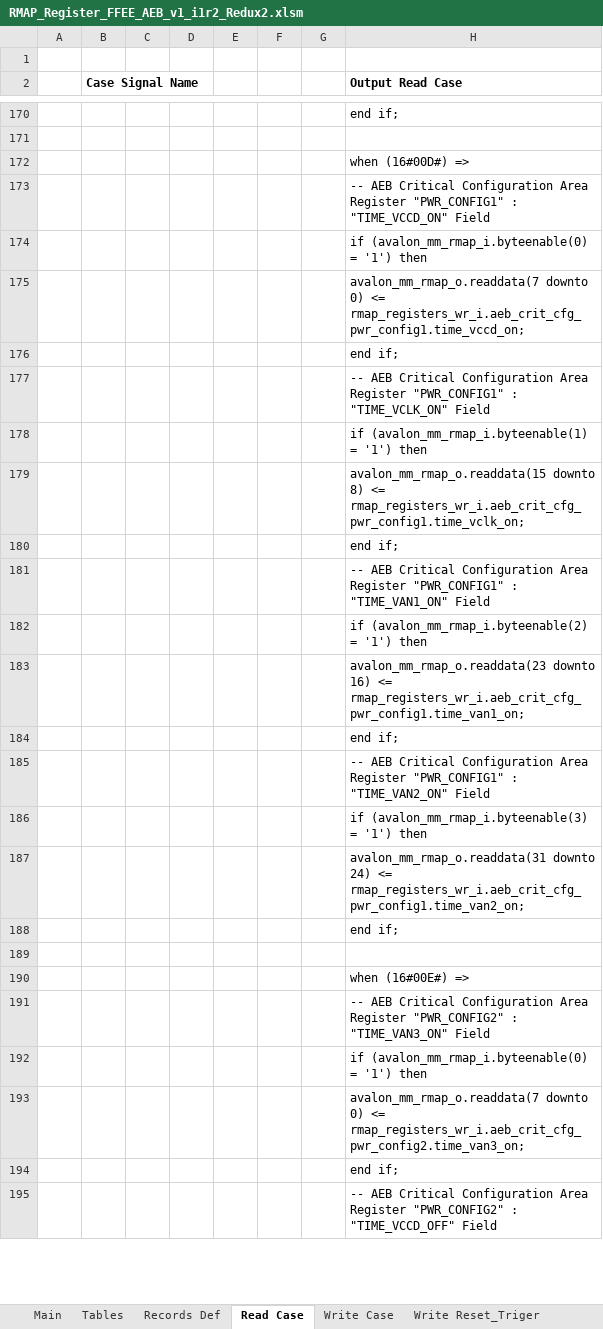
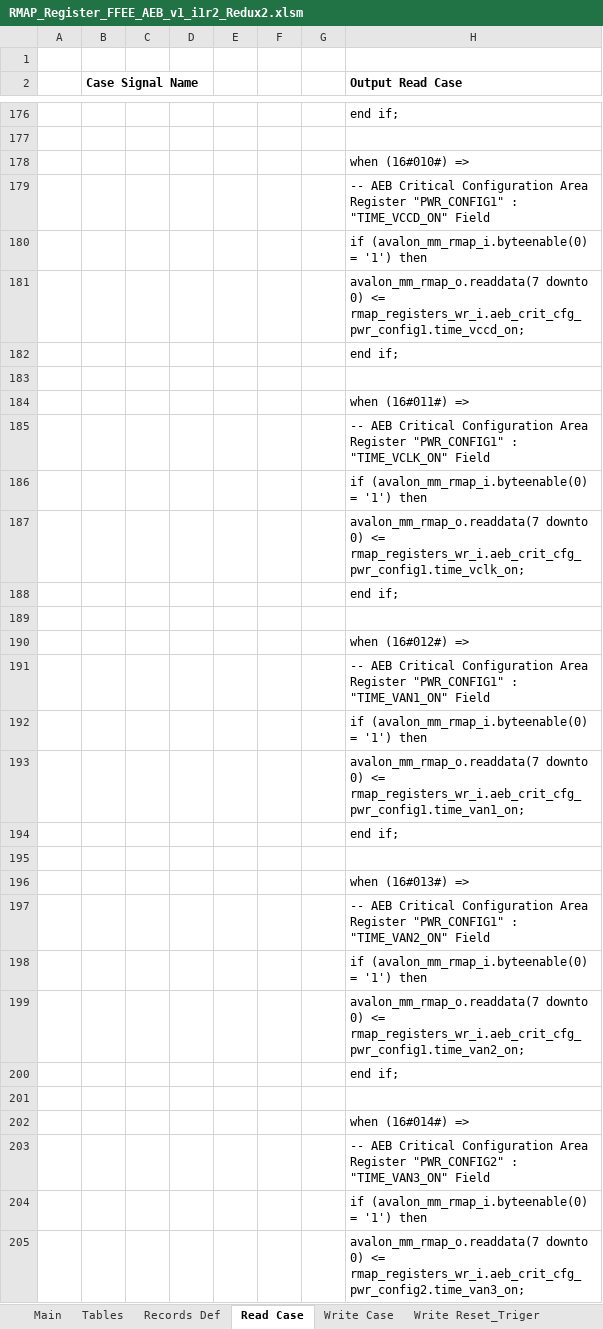
Before and after one commit to NSEE/SimuCam_Development_FFEE, an Excel workbook: FPGA_Developments/RMAP_Memory_FFEE_AEB_Area/References/RMAP_Register_FFEE_AEB_v1_i1r2_Redux2.xlsm, sheet Read Case, drawn as a sheet; only a part is shown, gaps mark what is left out; the shorter side is filled out with more unchanged rows; values as stored, in another font and other column widths than the file's, no borders; charts and pictures not drawn; removed rows and columns are numbered as before the commit, all else as after; the diff covers the shown part only; the diff names each change by its address in the sheet, - before the commit and + after, or states it on an @@ line.

```diff
--- a/FPGA_Developments/RMAP_Memory_FFEE_AEB_Area/References/RMAP_Register_FFEE_AEB_v1_i1r2_Redux2.xlsm (sheet Read Case)
+++ b/FPGA_Developments/RMAP_Memory_FFEE_AEB_Area/References/RMAP_Register_FFEE_AEB_v1_i1r2_Redux2.xlsm (sheet Read Case)
@@ row 172 moved to row 133: when (16#00D#) => @@
+row 178:  |  |  |  |  |  |  | when (16#010#) =>
+row 183: (empty)
@@ row 233 moved to row 184: when (16#011#) => @@
+row 186:  |  |  |  |  |  |  | if (avalon_mm_rmap_i.byteenable(0) = '1') then
-H187 (Output Read Case): if (avalon_mm_rmap_i.byteenable(1) = '1') then
+H187 (Output Read Case): avalon_mm_rmap_o.readdata(7 downto 0) <= rmap_registers_wr_i.aeb_crit_cfg_pwr_config1.time_vclk_on;
-H188 (Output Read Case): avalon_mm_rmap_o.readdata(15 downto 8) <= rmap_registers_wr_i.aeb_crit_cfg_pwr_config1.time_vclk_on;
+H188 (Output Read Case): end if;
-H189 (Output Read Case): end if;
+H189 (Output Read Case): (empty)
@@ row 248 moved to row 190: when (16#012#) => @@
+row 192:  |  |  |  |  |  |  | if (avalon_mm_rmap_i.byteenable(0) = '1') then
-H193 (Output Read Case): if (avalon_mm_rmap_i.byteenable(2) = '1') then
+H193 (Output Read Case): avalon_mm_rmap_o.readdata(7 downto 0) <= rmap_registers_wr_i.aeb_crit_cfg_pwr_config1.time_van1_on;
-H194 (Output Read Case): avalon_mm_rmap_o.readdata(23 downto 16) <= rmap_registers_wr_i.aeb_crit_cfg_pwr_config1.time_van1_on;
+H194 (Output Read Case): end if;
-H195 (Output Read Case): end if;
+H195 (Output Read Case): (empty)
@@ row 263 moved to row 196: when (16#013#) => @@
-row 186:  |  |  |  |  |  |  | if (avalon_mm_rmap_i.byteenable(3) = '1') then
-H198 (Output Read Case): avalon_mm_rmap_o.readdata(31 downto 24) <= rmap_registers_wr_i.aeb_crit_cfg_pwr_config1.time_van2_on;
+H198 (Output Read Case): if (avalon_mm_rmap_i.byteenable(0) = '1') then
-H199 (Output Read Case): end if;
+H199 (Output Read Case): avalon_mm_rmap_o.readdata(7 downto 0) <= rmap_registers_wr_i.aeb_crit_cfg_pwr_config1.time_van2_on;
-H200 (Output Read Case): (empty)
+H200 (Output Read Case): end if;
-H201 (Output Read Case): when (16#00E#) =>
+H201 (Output Read Case): (empty)
@@ row 278 moved to row 202: when (16#014#) => @@
```
Also changed, not shown: 58 added rows, 61 removed rows, 55 moved rows, 94 edited cells and cell formats elsewhere in this sheet, sheet Main, sheet Write Case, sheet Structs Def, sheet Records Def, FPGA_Developments/RMAP_Memory_FFEE_DEB_Area/References/RMAP_Register_FFEE_DEB_v1_i1r2_Redux.xlsm, 36 other files.
